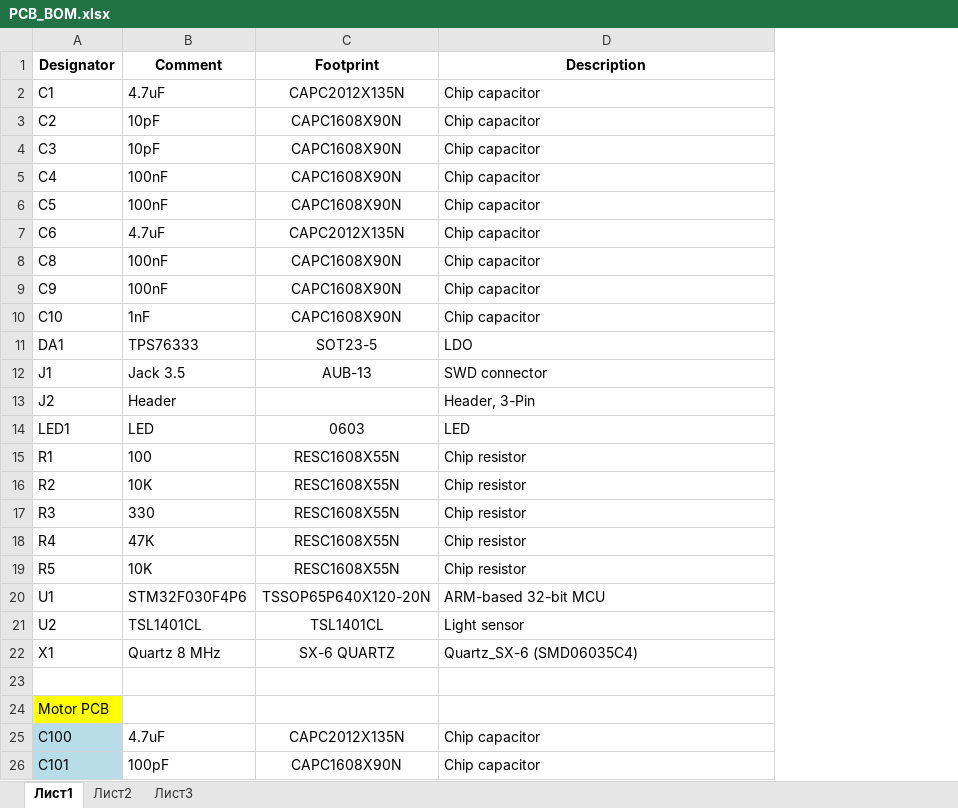
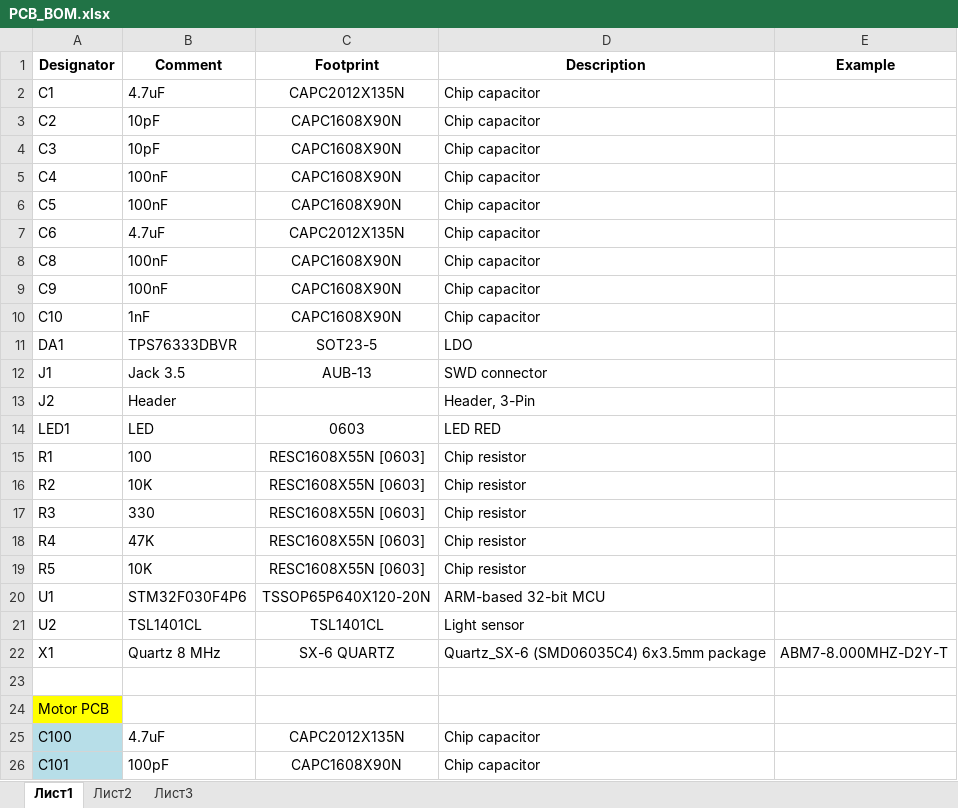
Before and after one commit to iliasam/OpenSimpleLidar, an Excel workbook: PCB/CommonPCB_v1.2M/PCB_BOM.xlsx, sheet Лист1, drawn as a sheet; only a part is shown; values as stored, in another font and other column widths than the file's, no borders; the diff covers the shown part only; the diff names each change by its address in the sheet, - before the commit and + after, or states it on an @@ line.

```diff
--- a/PCB/CommonPCB_v1.2M/PCB_BOM.xlsx (sheet Лист1)
+++ b/PCB/CommonPCB_v1.2M/PCB_BOM.xlsx (sheet Лист1)
+column E (Example), row 22: ABM7-8.000MHZ-D2Y-T
-B11 (Comment): TPS76333
+B11 (Comment): TPS76333DBVR
-D14 (Description): LED
+D14 (Description): LED RED
-C15:C19 (Footprint): RESC1608X55N
+C15:C19 (Footprint): RESC1608X55N [0603]
-D22 (Description): Quartz_SX-6 (SMD06035C4)
+D22 (Description): Quartz_SX-6 (SMD06035C4) 6x3.5mm package
```
Also changed, not shown: 5 edited cells elsewhere in this sheet, 7 other files.
